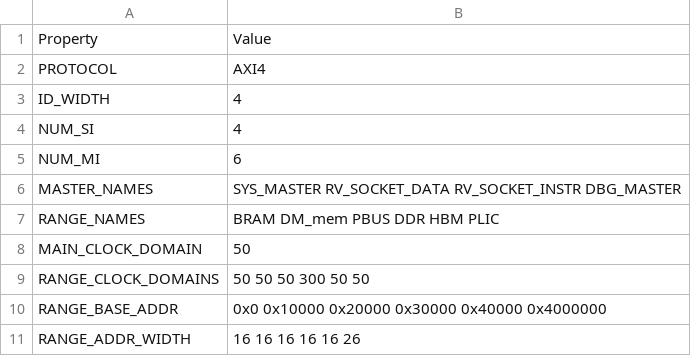
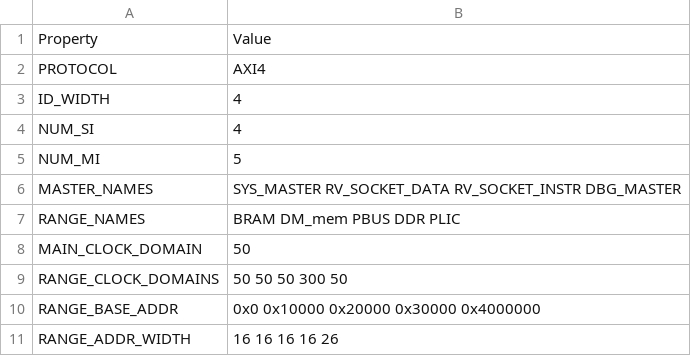
Before and after one commit to HiSA-Team/Simply-V, a CSV file: config/configs/hpc/config_main_bus.csv, drawn as a sheet.

Commit message:
[refactor] minor refactor [axi2apb] add axilite to apb converter ip in hpc [hpc/config] revert mbus config to default

```diff
--- a/config/configs/hpc/config_main_bus.csv
+++ b/config/configs/hpc/config_main_bus.csv
@@ -4,8 +4,8 @@ ID_WIDTH,4
 NUM_SI,4
-NUM_MI,6
+NUM_MI,5
 MASTER_NAMES,SYS_MASTER RV_SOCKET_DATA RV_SOCKET_INSTR DBG_MASTER
-RANGE_NAMES,BRAM DM_mem PBUS DDR HBM PLIC
+RANGE_NAMES,BRAM DM_mem PBUS DDR PLIC
 MAIN_CLOCK_DOMAIN,50
-RANGE_CLOCK_DOMAINS,50 50 50 300 50 50
-RANGE_BASE_ADDR,0x0 0x10000 0x20000 0x30000 0x40000 0x4000000
-RANGE_ADDR_WIDTH,16 16 16 16 16 26
+RANGE_CLOCK_DOMAINS,50 50 50 300 50
+RANGE_BASE_ADDR,0x0 0x10000 0x20000 0x30000 0x4000000
+RANGE_ADDR_WIDTH,16 16 16 16 26
```
Also changed, not shown: 8 other files.
